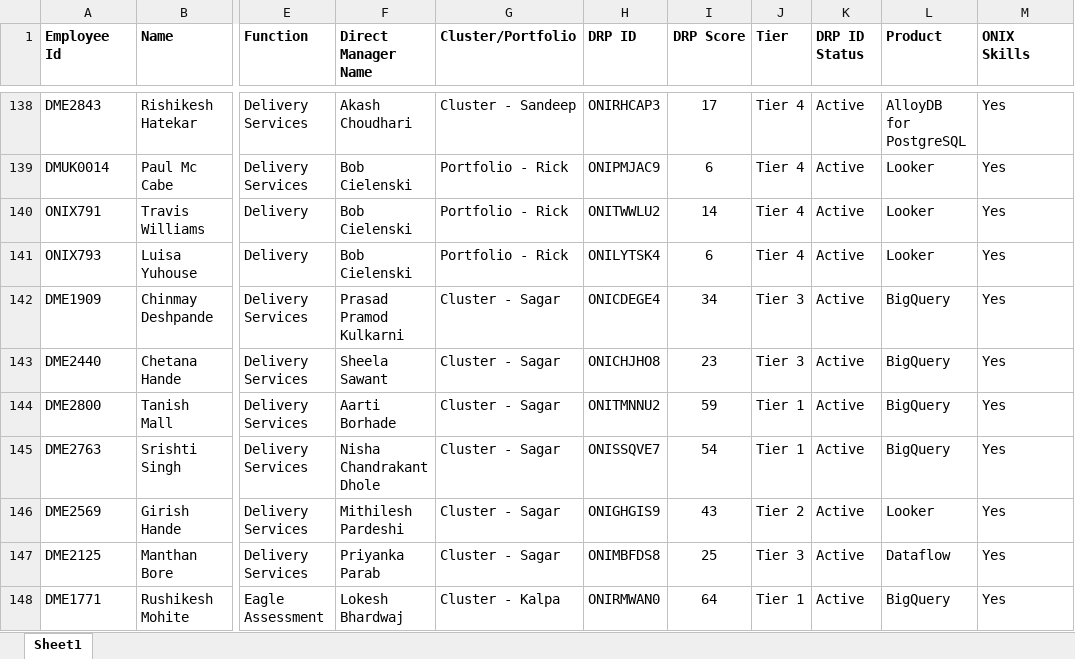
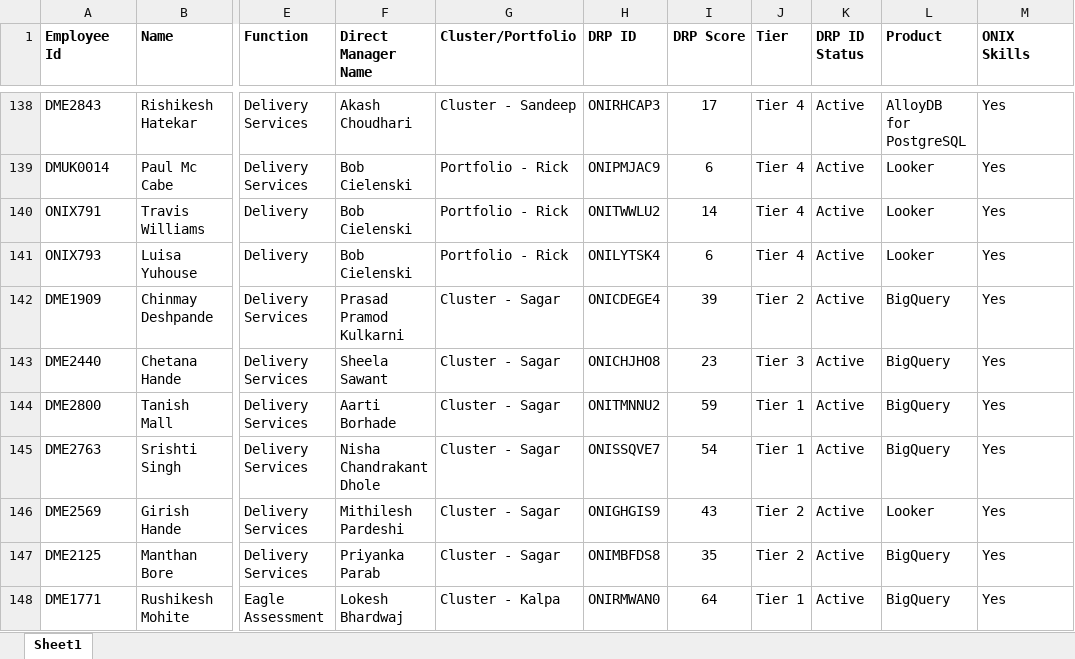
Before and after one commit to nikhilshelke-spec/onix-drp-portal, an Excel workbook: data/default_data.xlsx, sheet Sheet1, drawn as a sheet; only a part is shown, gaps mark what is left out; values as stored, in another font and other column widths than the file's, no borders; charts and pictures not drawn; the diff covers the shown part only; the diff names each change by its address in the sheet, - before the commit and + after, or states it on an @@ line.

```diff
--- a/data/default_data.xlsx (sheet Sheet1)
+++ b/data/default_data.xlsx (sheet Sheet1)
-I142 (DRP Score): 34
+I142 (DRP Score): 39
-J142 (Tier): Tier 3
+J142 (Tier): Tier 2
-I147 (DRP Score): 25
+I147 (DRP Score): 35
-J147 (Tier): Tier 3
+J147 (Tier): Tier 2
-L147 (Product): Dataflow
+L147 (Product): BigQuery
```
Also changed, not shown: 40 added rows, 27 removed rows and 175 edited cells elsewhere in this sheet, formulas that keep their value, 1 other file.
